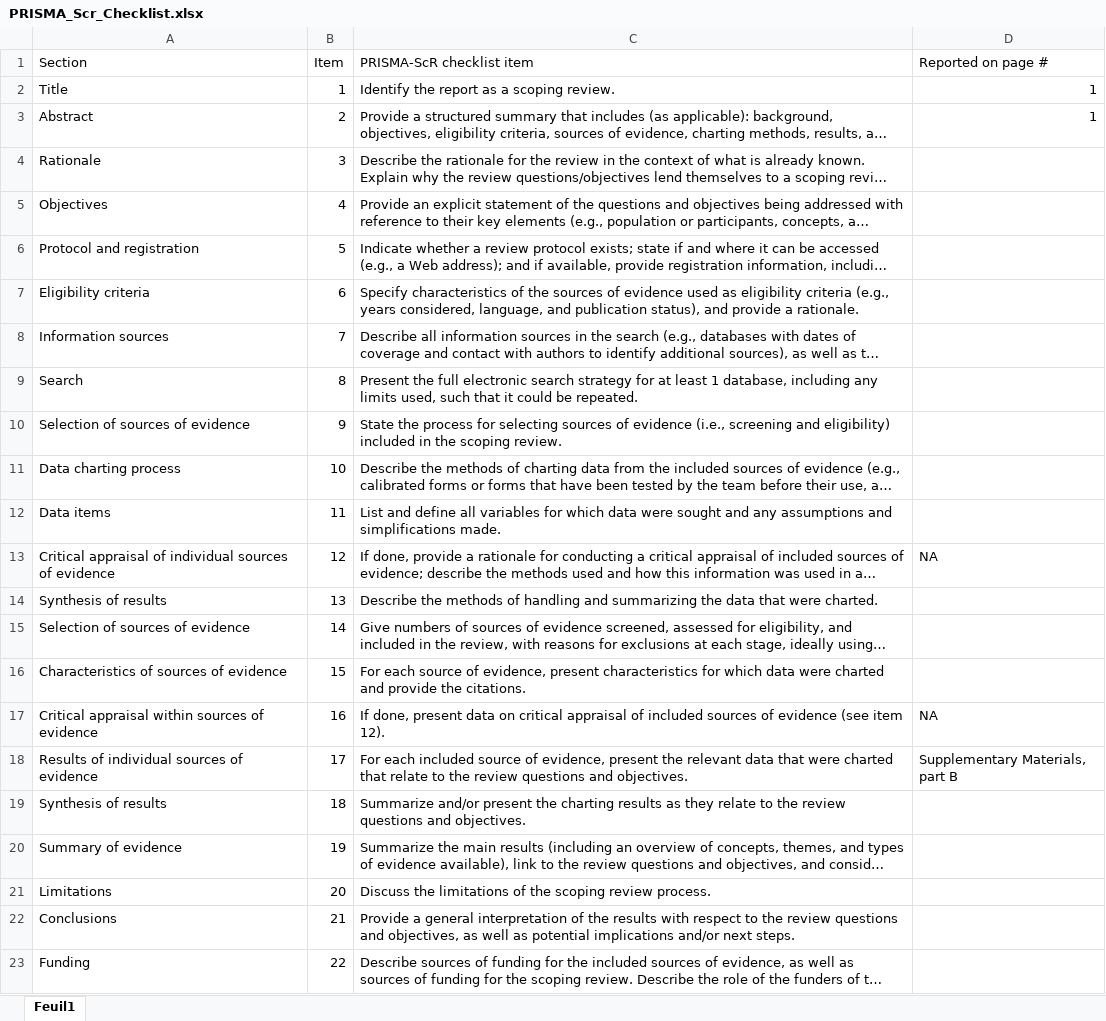
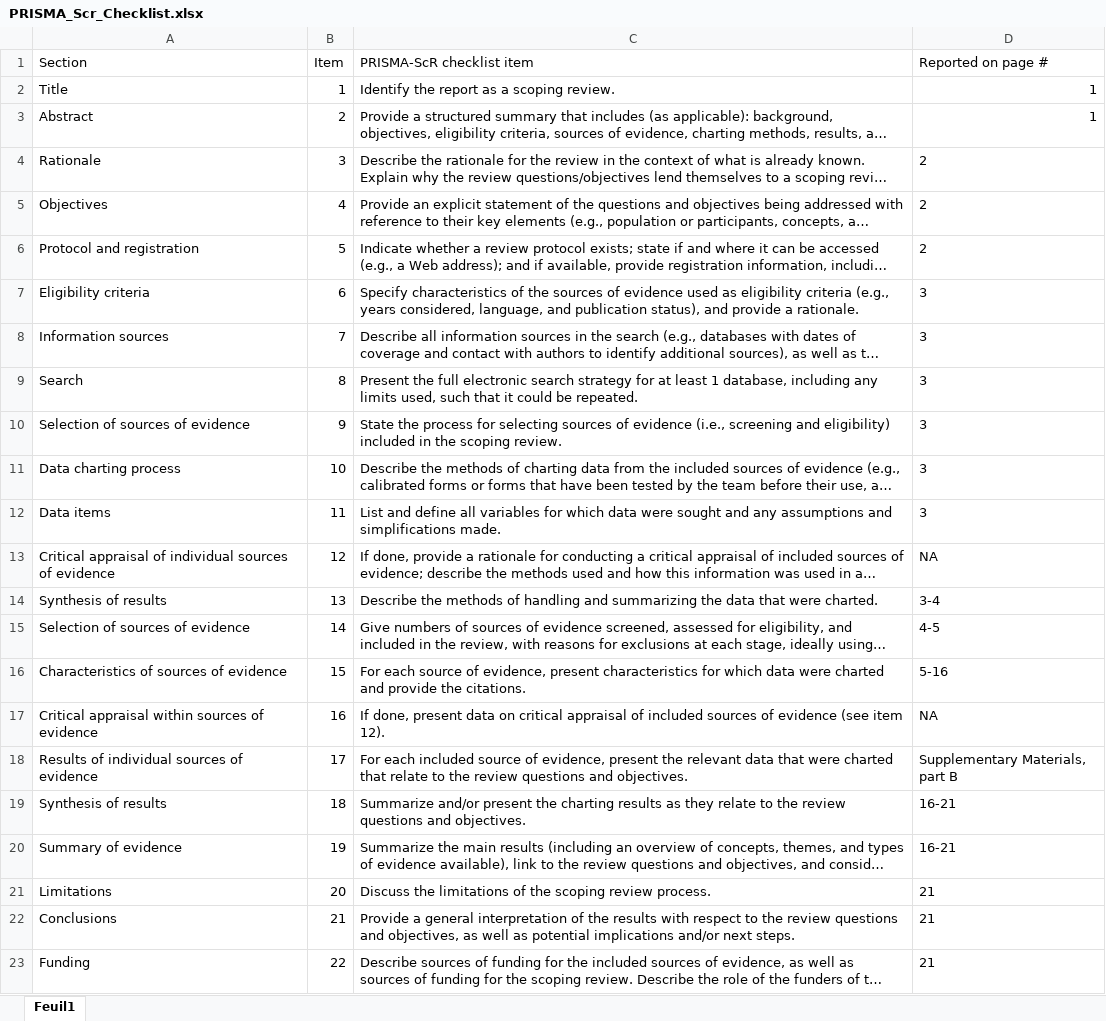
Before and after one commit to MaxenceOuafik/MSM-Syndemic-Scoping-Review, an Excel workbook: Files/PRISMA_Scr_Checklist.xlsx, sheet Feuil1, drawn as a sheet; long unchanged cells end in …; values as stored, in another font and other column widths than the file's, no borders; the diff names each change by its address in the sheet, - before the commit and + after, or states it on an @@ line.

Commit message:
PRISMA checkclist completed

```diff
--- a/Files/PRISMA_Scr_Checklist.xlsx (sheet Feuil1)
+++ b/Files/PRISMA_Scr_Checklist.xlsx (sheet Feuil1)
-D4:D6 (Reported on page #): (empty)
+D4:D6 (Reported on page #): 2
-D7:D12 (Reported on page #): (empty)
+D7:D12 (Reported on page #): 3
-D14 (Reported on page #): (empty)
+D14 (Reported on page #): 3-4
-D15 (Reported on page #): (empty)
+D15 (Reported on page #): 4-5
-D16 (Reported on page #): (empty)
+D16 (Reported on page #): 5-16
-D19:D20 (Reported on page #): (empty)
+D19:D20 (Reported on page #): 16-21
-D21:D23 (Reported on page #): (empty)
+D21:D23 (Reported on page #): 21
```
